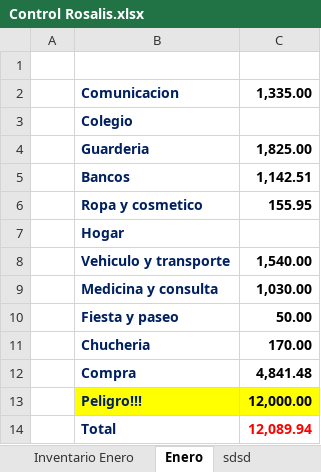
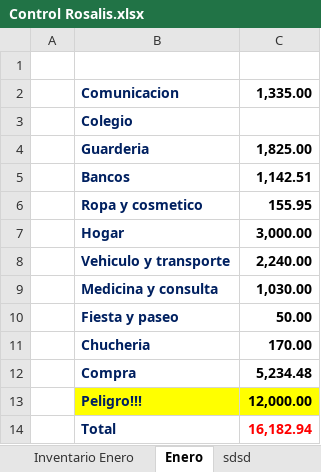
Before and after one commit to Adelson-org/utilitario, an Excel workbook: Control Rosalis.xlsx, sheet Enero, drawn as a sheet; values as stored, in another font and other column widths than the file's, no borders; charts and pictures not drawn; the diff names each change by its address in the sheet, - before the commit and + after, or states it on an @@ line.

```diff
--- a/Control Rosalis.xlsx (sheet Enero)
+++ b/Control Rosalis.xlsx (sheet Enero)
-C7: (empty)
+C7: 3,000.00
-C8: 1,540.00
+C8: 2,240.00
-C12: 4,841.48
+C12: 5,234.48
-C14: 12,089.94
+C14: 16,182.94
```
Also changed, not shown: charts or pictures, 1 other file.
